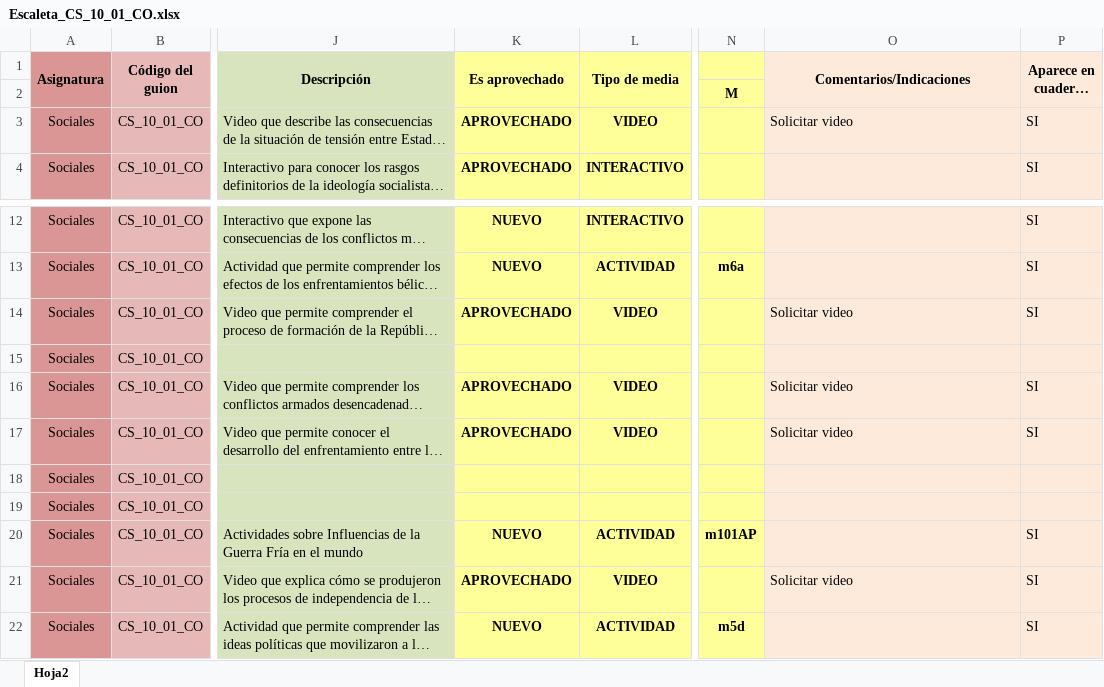
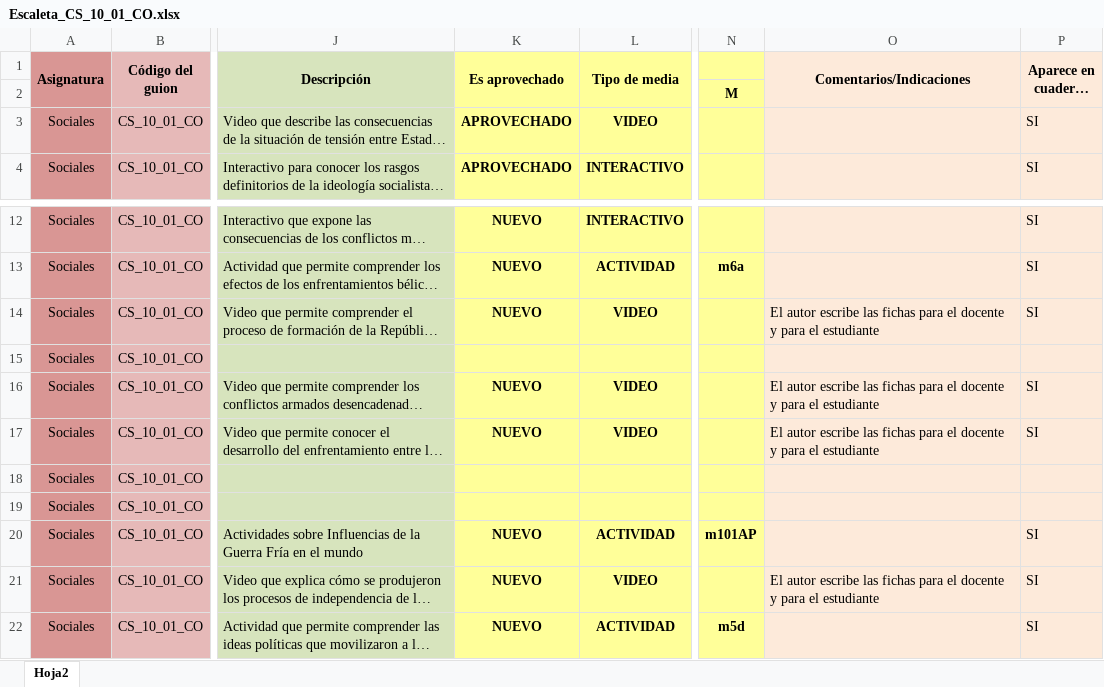
Before and after one commit to AulaPlanetaColombia/CienciasSociales, an Excel workbook: fuentes/contenidos/grado10/guion01/Escaleta_CS_10_01_CO.xlsx, sheet Hoja2, drawn as a sheet; only a part is shown, gaps mark what is left out; long unchanged cells end in …; values as stored, in another font and other column widths than the file's, no borders; the diff names each change by its address in the sheet, - before the commit and + after, or states it on an @@ line.

Commit message:
Actualizar archivos

```diff
--- a/fuentes/contenidos/grado10/guion01/Escaleta_CS_10_01_CO.xlsx (sheet Hoja2)
+++ b/fuentes/contenidos/grado10/guion01/Escaleta_CS_10_01_CO.xlsx (sheet Hoja2)
-O3 (Comentarios/Indicaciones): Solicitar video
+O3 (Comentarios/Indicaciones): (empty)
-K14 (Es aprovechado): APROVECHADO
+K14 (Es aprovechado): NUEVO
-O14 (Comentarios/Indicaciones): Solicitar video
+O14 (Comentarios/Indicaciones): El autor escribe las fichas para el docente y para el estudiante
-K16:K17 (Es aprovechado): APROVECHADO
+K16:K17 (Es aprovechado): NUEVO
-O16:O17 (Comentarios/Indicaciones): Solicitar video
+O16:O17 (Comentarios/Indicaciones): El autor escribe las fichas para el docente y para el estudiante
-K21 (Es aprovechado): APROVECHADO
+K21 (Es aprovechado): NUEVO
-O21 (Comentarios/Indicaciones): Solicitar video
+O21 (Comentarios/Indicaciones): El autor escribe las fichas para el docente y para el estudiante
```
